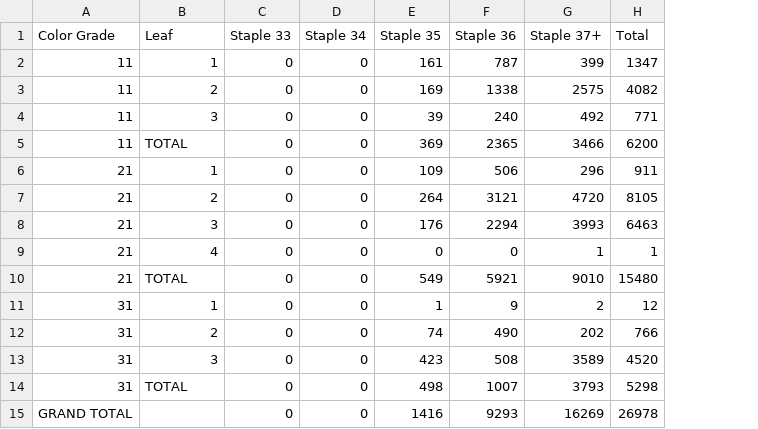
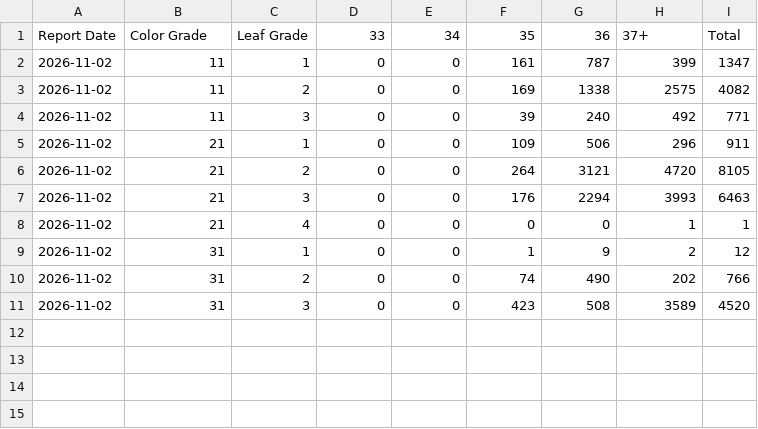
Before and after one commit to BMR-Com/Brazil--trade, a CSV file: data/cotton/ice/grade_staple_2026-11-02.csv, drawn as a sheet; removed rows and columns are numbered as before the commit, all else as after; the diff names each change by its address in the sheet, - before the commit and + after, or states it on an @@ line.

```diff
--- a/data/cotton/ice/grade_staple_2026-11-02.csv
+++ b/data/cotton/ice/grade_staple_2026-11-02.csv
+column A, rows 1-11: Report Date | 2026-11-02 | 2026-11-02 | 2026-11-02 | 2026-11-02 | 2026-11-02 | 2026-11-02 | 2026-11-02 | 2026-11-02 | 2026-11-02 | 2026-11-02
-C1: Leaf
+C1: Leaf Grade
-D1: Staple 33
+D1: 33
-E1: Staple 34
+E1: 34
-F1: Staple 35
+F1: 35
-G1: Staple 36
+G1: 36
-H1: Staple 37+
+H1: 37+
-row 5: 11 | TOTAL | 0 | 0 | 369 | 2365 | 3466 | 6200
-row 10: 21 | TOTAL | 0 | 0 | 549 | 5921 | 9010 | 15480
-row 14: 31 | TOTAL | 0 | 0 | 498 | 1007 | 3793 | 5298
-row 15: GRAND TOTAL |  | 0 | 0 | 1416 | 9293 | 16269 | 26978
```
Also changed, not shown: 2 other files.
